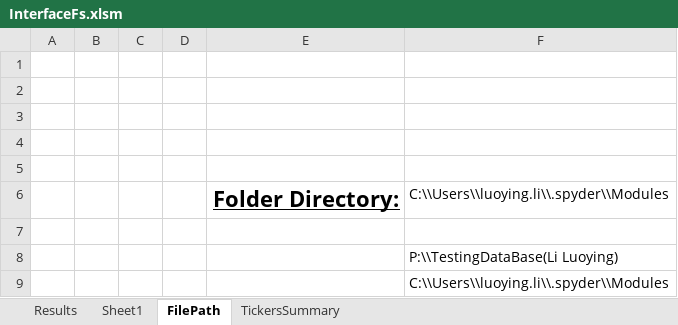
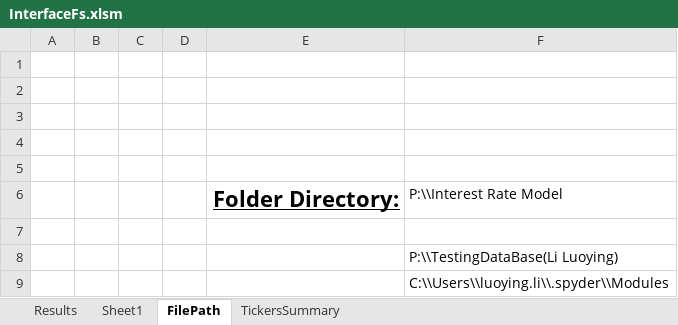
Before and after one commit to LuoyingLi2991/FixIncome, an Excel workbook: InterfaceFs.xlsm, sheet FilePath, drawn as a sheet; values as stored, in another font and other column widths than the file's, no borders; the diff names each change by its address in the sheet, - before the commit and + after, or states it on an @@ line.

```diff
--- a/InterfaceFs.xlsm (sheet FilePath)
+++ b/InterfaceFs.xlsm (sheet FilePath)
-F6: C:\\Users\\luoying.li\\.spyder\\Modules
+F6: P:\\Interest Rate Model
```
Also changed, not shown: sheet Results, charts or pictures.
